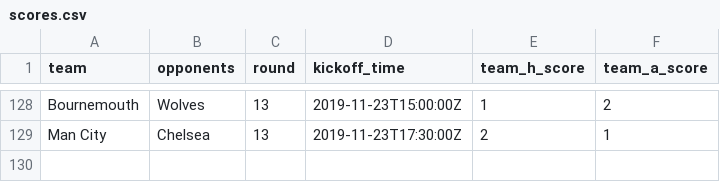
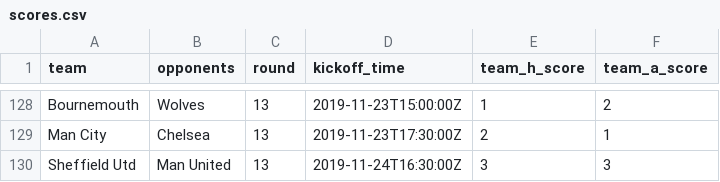
Before and after one commit to eivindhammers/filserver, a CSV file: scores.csv, drawn as a sheet; only a part is shown, gaps mark what is left out; the diff names each change by its address in the sheet, - before the commit and + after, or states it on an @@ line.

Commit message:
update scores

```diff
--- a/scores.csv
+++ b/scores.csv
+row 130: Sheffield Utd | Man United | 13 | 2019-11-24T16:30:00Z | 3 | 3
```
